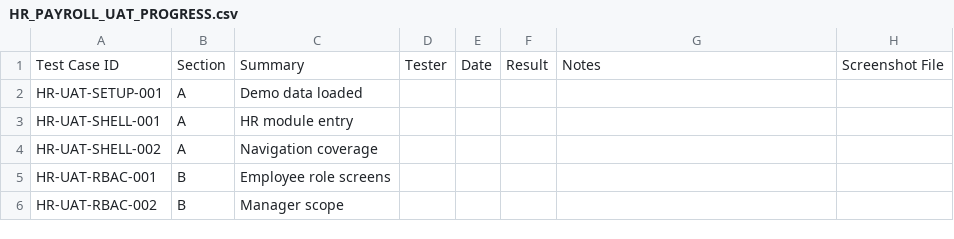
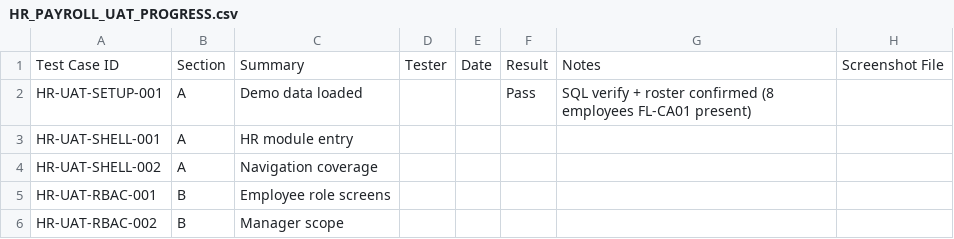
Before and after one commit to WebdeveloperFLC/flow-link-docs, a CSV file: docs/hr-payroll/HR_PAYROLL_UAT_PROGRESS.csv, drawn as a sheet; only a part is shown.

```diff
--- a/docs/hr-payroll/HR_PAYROLL_UAT_PROGRESS.csv
+++ b/docs/hr-payroll/HR_PAYROLL_UAT_PROGRESS.csv
@@ -1,3 +1,3 @@
 Test Case ID,Section,Summary,Tester,Date,Result,Notes,Screenshot File
-HR-UAT-SETUP-001,A,Demo data loaded,,,,
+HR-UAT-SETUP-001,A,Demo data loaded,,,Pass,SQL verify + roster confirmed (8 employees FL-CA01 present),
 HR-UAT-SHELL-001,A,HR module entry,,,,
```
Also changed, not shown: 2 other files.
